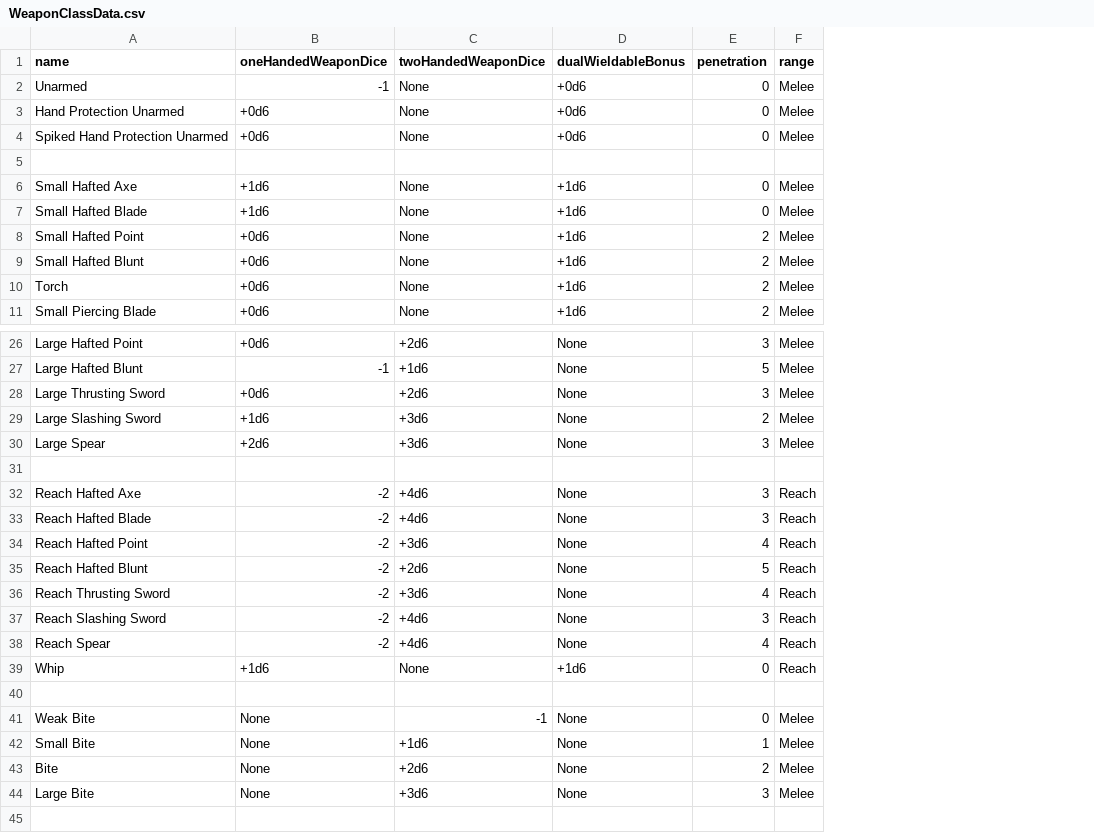
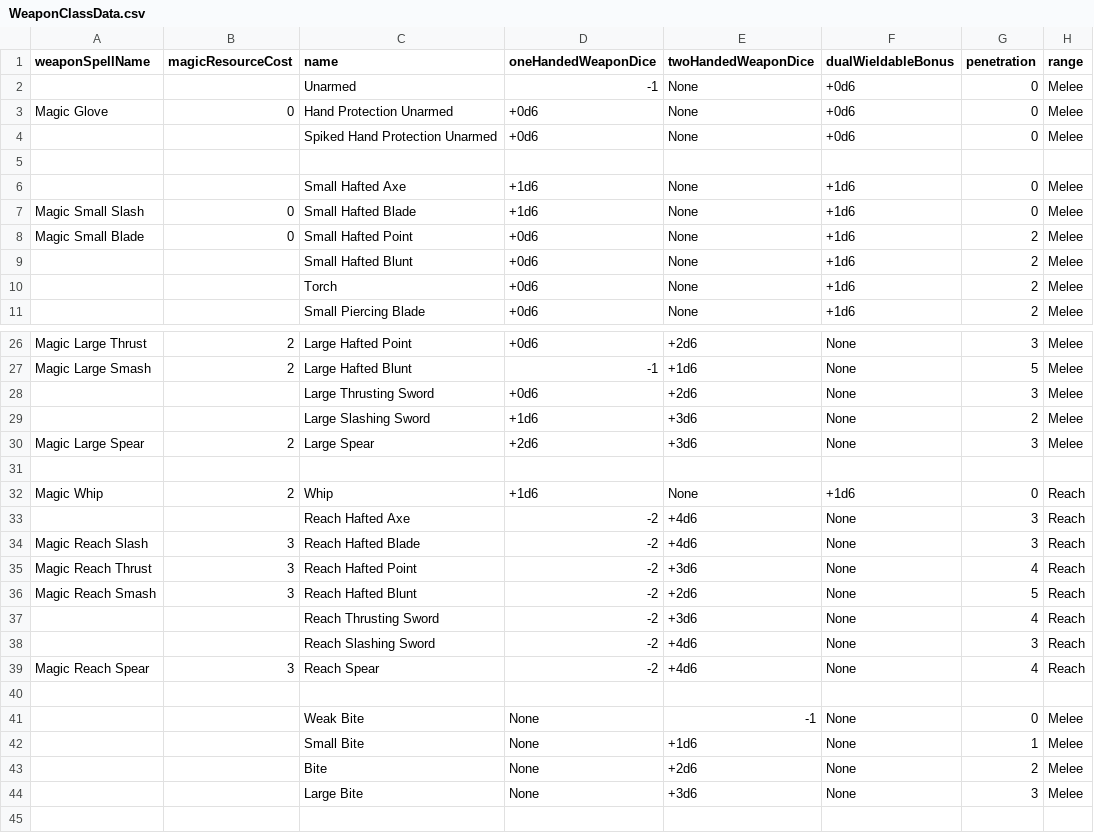
Before and after one commit to CogentRoleplayCommunity/FogentRoleplay, a CSV file: WeaponClassData.csv, drawn as a sheet; only a part is shown, gaps mark what is left out; the diff names each change by its address in the sheet, - before the commit and + after, or states it on an @@ line.

Commit message:
Adding weapon spell names

```diff
--- a/WeaponClassData.csv
+++ b/WeaponClassData.csv
+column A (weaponSpellName), rows 3-8: Magic Glove |  |  |  | Magic Small Slash | Magic Small Blade; rows 26-30: Magic Large Thrust | Magic Large Smash |  |  | Magic Large Spear; rows 34-39: Magic Reach Slash | Magic Reach Thrust | Magic Reach Smash |  |  | Magic Reach Spear
+column B (magicResourceCost), rows 3-8: 0 |  |  |  | 0 | 0; rows 26-30: 2 | 2 |  |  | 2; rows 34-39: 3 | 3 | 3 |  |  | 3
@@ row 39 moved to row 32: Magic Whip @@
```
